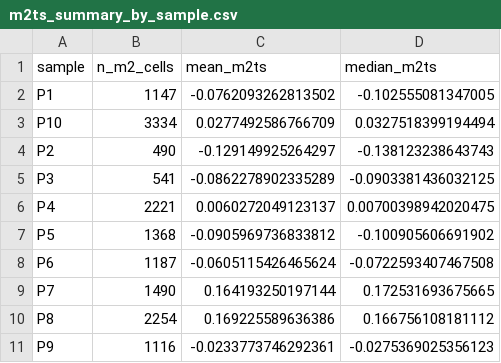
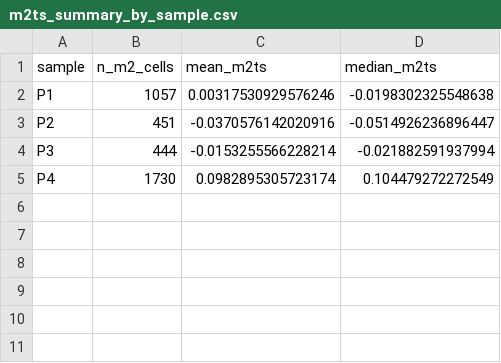
Before and after one commit to mulbagalamaq/Gastric-cancer-ScRNA-seq, a CSV file: tables/m2ts_summary_by_sample.csv, drawn as a sheet.

```diff
--- a/tables/m2ts_summary_by_sample.csv
+++ b/tables/m2ts_summary_by_sample.csv
@@ -1,11 +1,5 @@
 "sample","n_m2_cells","mean_m2ts","median_m2ts"
-"P1",1147,-0.0762093262813502,-0.102555081347005
-"P10",3334,0.0277492586766709,0.0327518399194494
-"P2",490,-0.129149925264297,-0.138123238643743
-"P3",541,-0.0862278902335289,-0.0903381436032125
-"P4",2221,0.0060272049123137,0.00700398942020475
-"P5",1368,-0.0905969736833812,-0.100905606691902
-"P6",1187,-0.0605115426465624,-0.0722593407467508
-"P7",1490,0.164193250197144,0.172531693675665
-"P8",2254,0.169225589636386,0.166756108181112
-"P9",1116,-0.0233773746292361,-0.0275369025356123
+"P1",1057,0.00317530929576246,-0.0198302325548638
+"P2",451,-0.0370576142020916,-0.0514926236896447
+"P3",444,-0.0153255566228214,-0.021882591937994
+"P4",1730,0.0982895305723174,0.104479272272549
```
Also changed, not shown: tables/m2ts_summary_by_celltype.csv, 10 other files.
